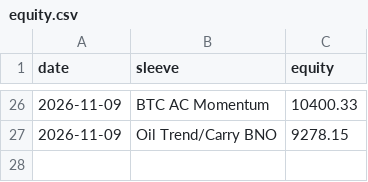
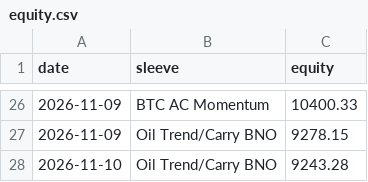
Before and after one commit to hprkin1/portfolio-engine, a CSV file: paper/state/equity.csv, drawn as a sheet; only a part is shown, gaps mark what is left out; the diff names each change by its address in the sheet, - before the commit and + after, or states it on an @@ line.

```diff
--- a/paper/state/equity.csv
+++ b/paper/state/equity.csv
+row 28: 2026-11-10 | Oil Trend/Carry BNO | 9243.28
```
Also changed, not shown: paper/state/orders.csv, 2 other files.
